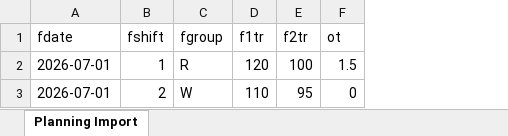
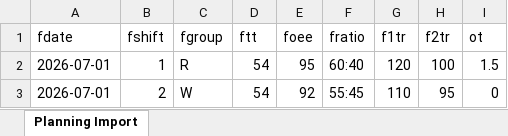
Before and after one commit to CalDev-id/Toyota-CCR-Dashboard, an Excel workbook: public/template_import_plan.xlsx, sheet Planning Import, drawn as a sheet; values as stored, in another font and other column widths than the file's, no borders; the diff names each change by its address in the sheet, - before the commit and + after, or states it on an @@ line.

```diff
--- a/public/template_import_plan.xlsx (sheet Planning Import)
+++ b/public/template_import_plan.xlsx (sheet Planning Import)
+column D (ftt), rows 2-3: 54 | 54
+column E (foee), rows 2-3: 95 | 92
+column F (fratio), rows 2-3: 60:40 | 55:45
```
Also changed, not shown: 8 other files.
